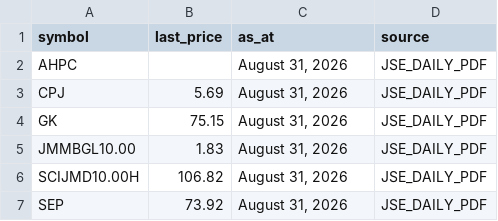
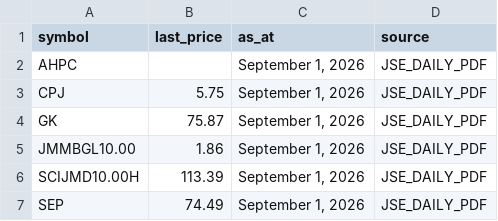
Before and after one commit to dread-economist/JSE-prices-feed, a CSV file: prices.csv, drawn as a sheet.

```diff
--- a/prices.csv
+++ b/prices.csv
@@ -1,7 +1,7 @@
 symbol,last_price,as_at,source
-AHPC,,"August 31, 2026",JSE_DAILY_PDF
-CPJ,5.69,"August 31, 2026",JSE_DAILY_PDF
-GK,75.15,"August 31, 2026",JSE_DAILY_PDF
-JMMBGL10.00,1.83,"August 31, 2026",JSE_DAILY_PDF
-SCIJMD10.00H,106.82,"August 31, 2026",JSE_DAILY_PDF
-SEP,73.92,"August 31, 2026",JSE_DAILY_PDF
+AHPC,,"September 1, 2026",JSE_DAILY_PDF
+CPJ,5.75,"September 1, 2026",JSE_DAILY_PDF
+GK,75.87,"September 1, 2026",JSE_DAILY_PDF
+JMMBGL10.00,1.86,"September 1, 2026",JSE_DAILY_PDF
+SCIJMD10.00H,113.39,"September 1, 2026",JSE_DAILY_PDF
+SEP,74.49,"September 1, 2026",JSE_DAILY_PDF
```
